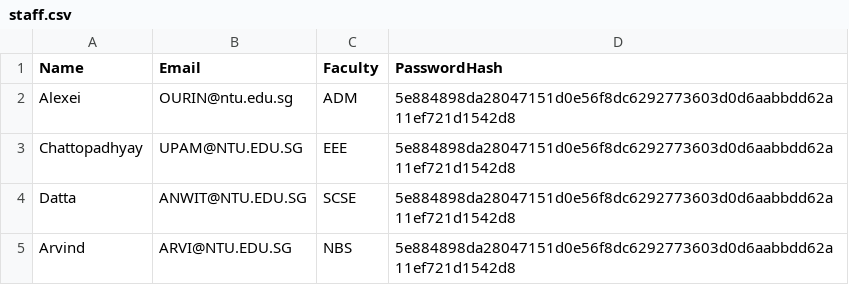
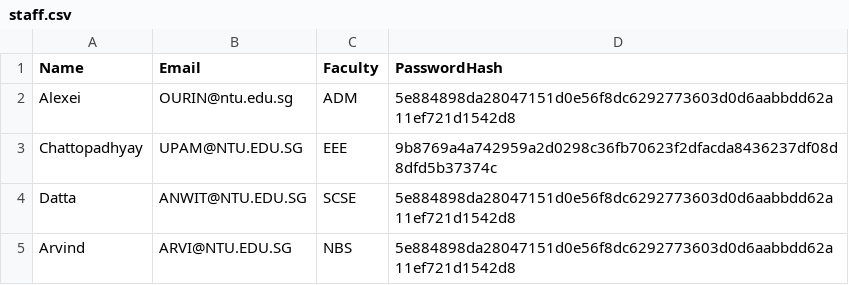
Before and after one commit to desolaterobot/CAMS_Project, a CSV file: data/staff.csv, drawn as a sheet.

```diff
--- a/data/staff.csv
+++ b/data/staff.csv
@@ -2,3 +2,3 @@ Name,Email,Faculty,PasswordHash
 Alexei,OURIN@ntu.edu.sg,ADM,5e884898da28047151d0e56f8dc6292773603d0d6aabbdd62a11ef721d1542d8
-Chattopadhyay,UPAM@NTU.EDU.SG,EEE,5e884898da28047151d0e56f8dc6292773603d0d6aabbdd62a11ef721d1542d8
+Chattopadhyay,UPAM@NTU.EDU.SG,EEE,9b8769a4a742959a2d0298c36fb70623f2dfacda8436237df08d8dfd5b37374c
 Datta,ANWIT@NTU.EDU.SG,SCSE,5e884898da28047151d0e56f8dc6292773603d0d6aabbdd62a11ef721d1542d8
```
Also changed, not shown: 31 other files.
